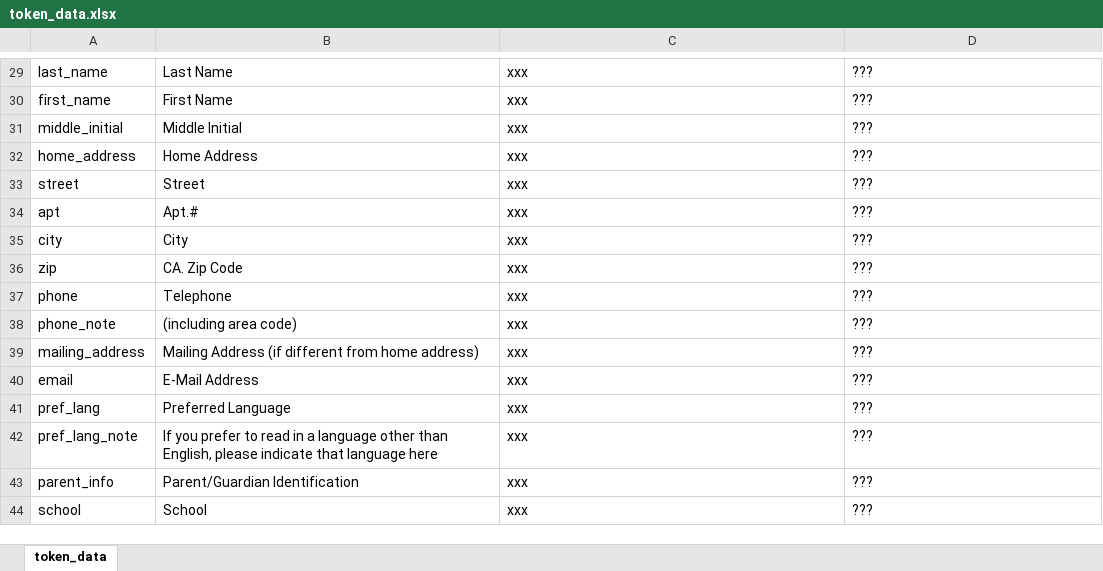
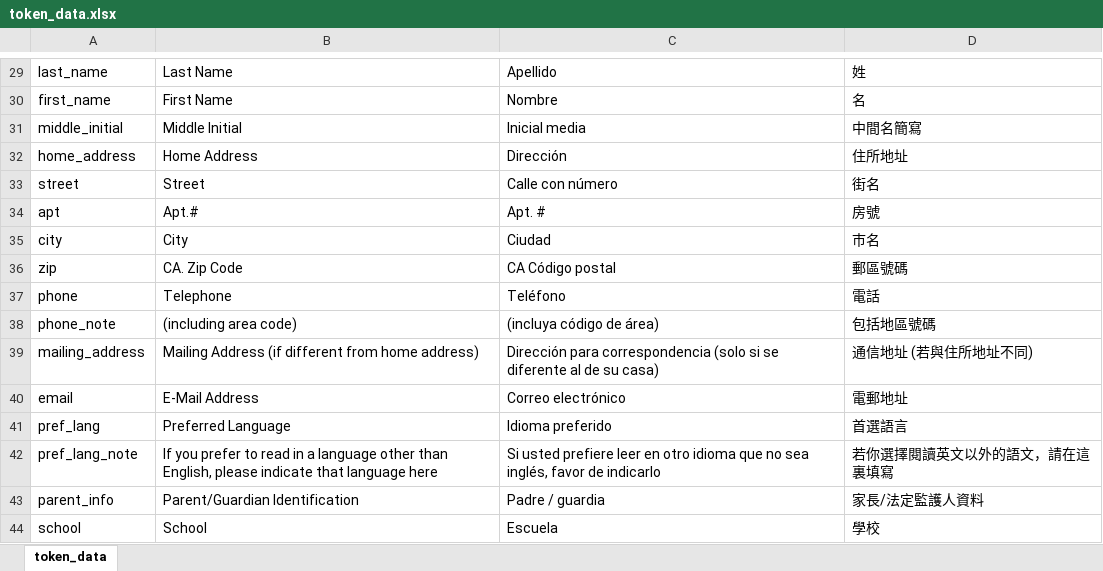
Before and after one commit to windsorschmidt/millennium-selfreg, an Excel workbook: token_data.xlsx, sheet token_data, drawn as a sheet; only a part is shown, gaps mark what is left out; values as stored, in another font and other column widths than the file's, no borders; the diff covers the shown part only; the diff names each change by its address in the sheet, - before the commit and + after, or states it on an @@ line.

```diff
--- a/token_data.xlsx (sheet token_data)
+++ b/token_data.xlsx (sheet token_data)
-C29: xxx
+C29: Apellido
-D29: ???
+D29: 姓
-C30: xxx
+C30: Nombre
-D30: ???
+D30: 名
-C31: xxx
+C31: Inicial media
-D31: ???
+D31: 中間名簡寫
-C32: xxx
+C32: Dirección
-D32: ???
+D32: 住所地址
-C33: xxx
+C33: Calle con número
-D33: ???
+D33: 街名
-C34: xxx
+C34: Apt. #
-D34: ???
+D34: 房號
-C35: xxx
+C35: Ciudad
-D35: ???
+D35: 巿名
-C36: xxx
+C36: CA Código postal
-D36: ???
+D36: 郵區號碼
-C37: xxx
+C37: Teléfono
-D37: ???
+D37: 電話
-C38: xxx
+C38: (incluya código de área)
-D38: ???
+D38: 包括地區號碼
-C39: xxx
+C39: Dirección para correspondencia (solo si se diferente al de su casa)
-D39: ???
+D39: 通信地址 (若與住所地址不同)
-C40: xxx
+C40: Correo electrónico
-D40: ???
+D40: 電郵地址
-C41: xxx
+C41: Idioma preferido
-D41: ???
+D41: 首選語言
-C42: xxx
+C42: Si usted prefiere leer en otro idioma que no sea inglés, favor de indicarlo
-D42: ???
+D42: 若你選擇閱讀英文以外的語文，請在這裏填寫
-C43: xxx
+C43: Padre / guardia
-D43: ???
+D43: 家長/法定監護人資料
-C44: xxx
+C44: Escuela
-D44: ???
+D44: 學校
```
Also changed, not shown: 1 added row, 2 removed rows and 128 edited cells elsewhere in this sheet, 2 other files.
